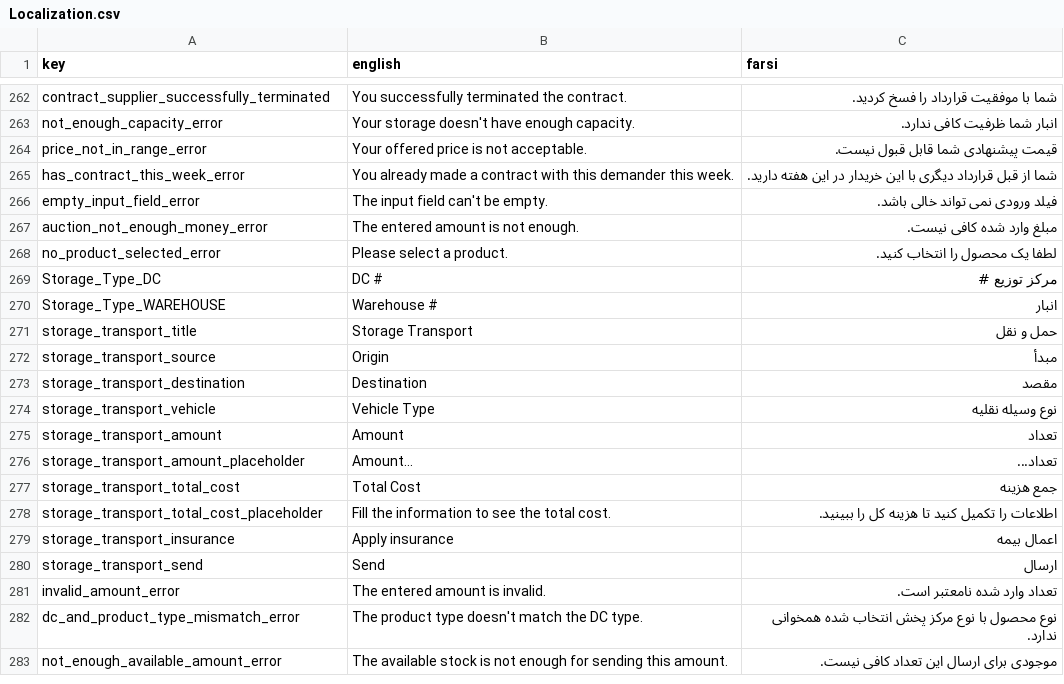
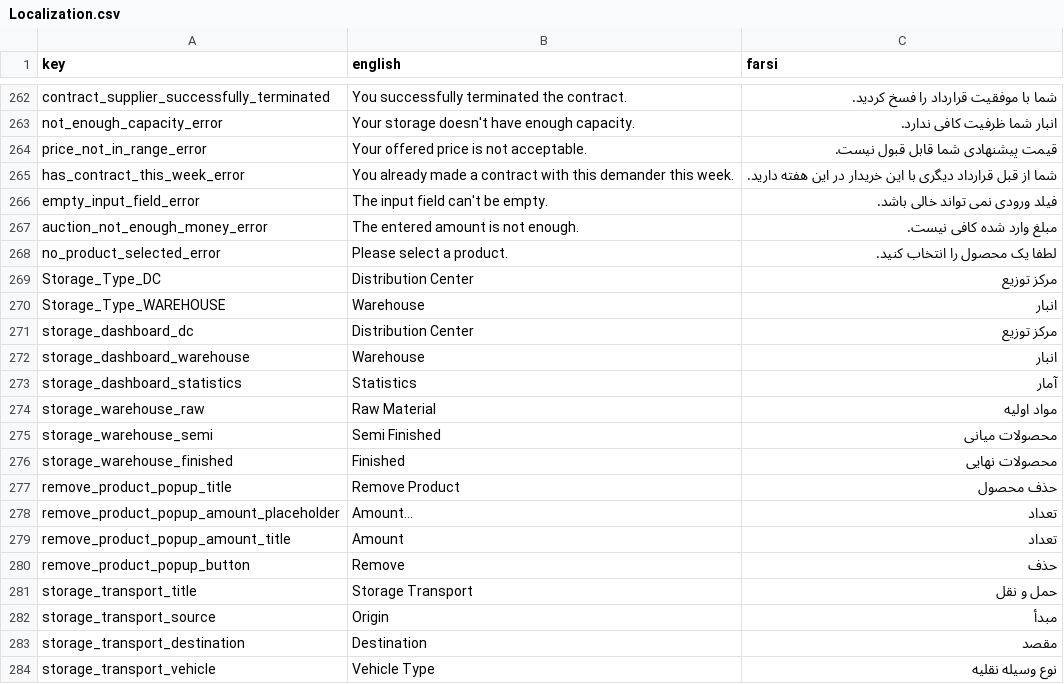
Before and after one commit to GameinSharif/Gamein2021-Client, a CSV file: Assets/Resources/Localization/Localization.csv, drawn as a sheet; only a part is shown, gaps mark what is left out; the shorter side is filled out with more unchanged rows.

Commit message:
Added some localization

```diff
--- a/Assets/Resources/Localization/Localization.csv
+++ b/Assets/Resources/Localization/Localization.csv
@@ -268,4 +268,14 @@
 "no_product_selected_error","Please select a product.","لطفا یک محصول را انتخاب کنید."
-"Storage_Type_DC","DC #","مرکز توزیع #"
-"Storage_Type_WAREHOUSE","Warehouse #","انبار"
+"Storage_Type_DC","Distribution Center","مرکز توزیع"
+"Storage_Type_WAREHOUSE","Warehouse","انبار"
+"storage_dashboard_dc","Distribution Center","مرکز توزیع"
+"storage_dashboard_warehouse","Warehouse","انبار"
+"storage_dashboard_statistics","Statistics","آمار"
+"storage_warehouse_raw","Raw Material","مواد اولیه"
+"storage_warehouse_semi","Semi Finished","محصولات میانی"
+"storage_warehouse_finished","Finished","محصولات نهایی"
+"remove_product_popup_title","Remove Product","حذف محصول"
+"remove_product_popup_amount_placeholder","Amount...","تعداد"
+"remove_product_popup_amount_title","Amount","تعداد"
+"remove_product_popup_button","Remove","حذف"
 "storage_transport_title","Storage Transport","حمل و نقل"
```
Also changed, not shown: 4 other files.
